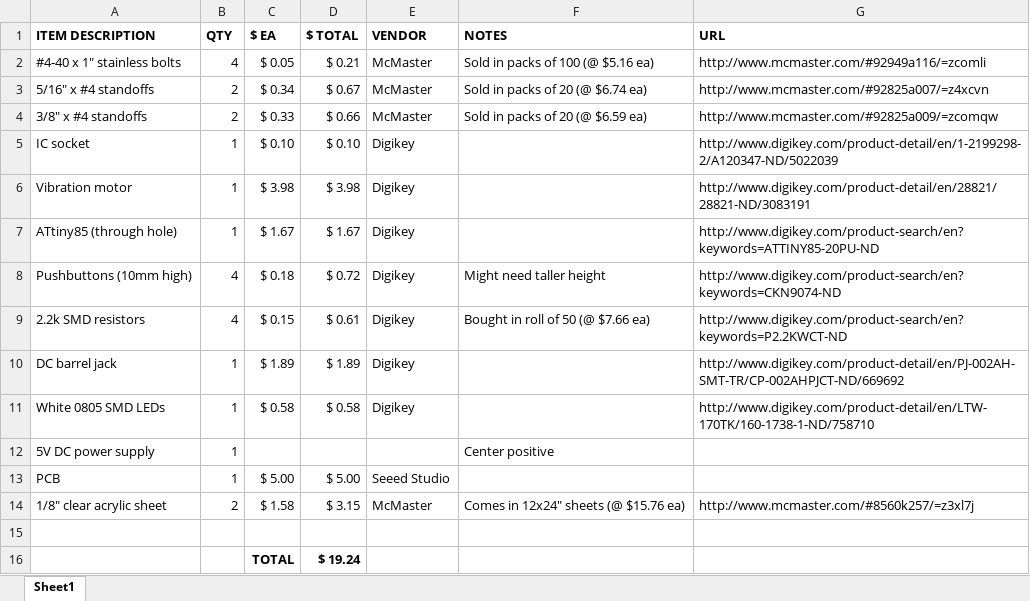
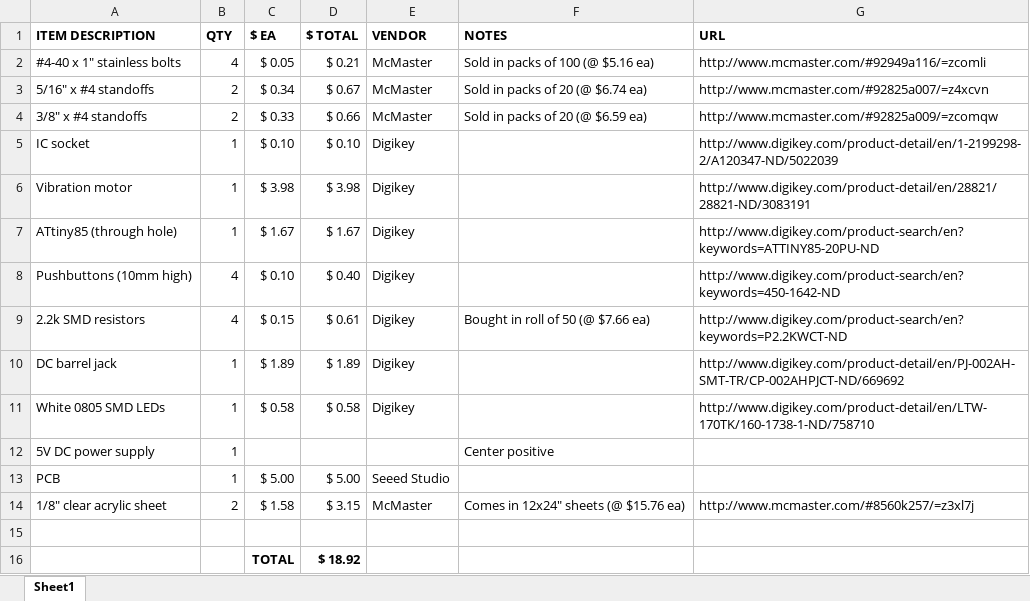
Before and after one commit to jeffThompson/YouHaveBeenBlinded, an Excel workbook: BOM.xlsx, sheet Sheet1, drawn as a sheet; values as stored, in another font and other column widths than the file's, no borders; the diff names each change by its address in the sheet, - before the commit and + after, or states it on an @@ line.

Commit message:
Updated pushbutton part #

```diff
--- a/BOM.xlsx (sheet Sheet1)
+++ b/BOM.xlsx (sheet Sheet1)
-C8 ($ EA): $ 0.18
+C8 ($ EA): $ 0.10
-D8 ($ TOTAL): $ 0.72
+D8 ($ TOTAL): $ 0.40
-F8 (NOTES): Might need taller height
+F8 (NOTES): (empty)
-G8 (URL): http://www.digikey.com/product-search/en?keywords=CKN9074-ND
+G8 (URL): http://www.digikey.com/product-search/en?keywords=450-1642-ND
-D16 ($ TOTAL): $ 19.24
+D16 ($ TOTAL): $ 18.92
```
